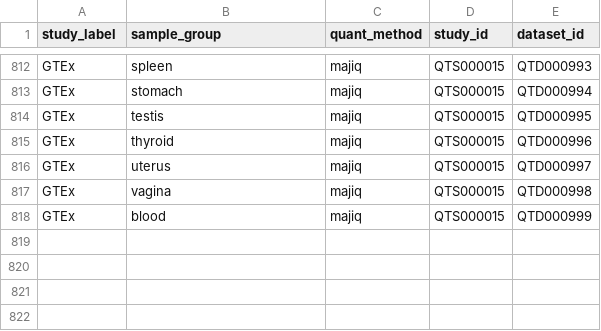
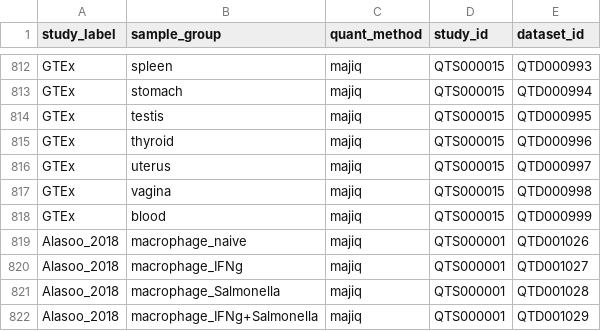
Before and after one commit to eQTL-Catalogue/eQTL-Catalogue-resources, a TSV file: data_tables/dataset_id_map.tsv, drawn as a sheet; only a part is shown, gaps mark what is left out; the diff names each change by its address in the sheet, - before the commit and + after, or states it on an @@ line.

```diff
--- a/data_tables/dataset_id_map.tsv
+++ b/data_tables/dataset_id_map.tsv
+row 819: Alasoo_2018 | macrophage_naive | majiq | QTS000001 | QTD001026
+row 820: Alasoo_2018 | macrophage_IFNg | majiq | QTS000001 | QTD001027
+row 821: Alasoo_2018 | macrophage_Salmonella | majiq | QTS000001 | QTD001028
+row 822: Alasoo_2018 | macrophage_IFNg+Salmonella | majiq | QTS000001 | QTD001029
```
Also changed, not shown: data_tables/dataset_metadata_upcoming.tsv, ontology_mappings/condition_labels.tsv, 2 other files.
